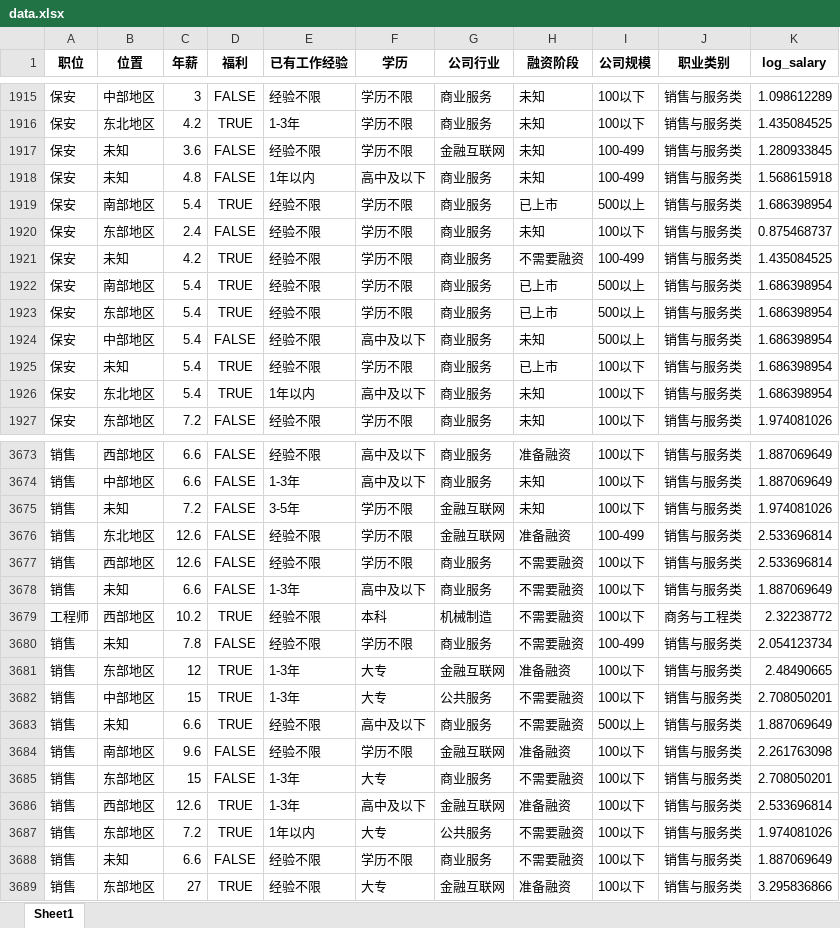
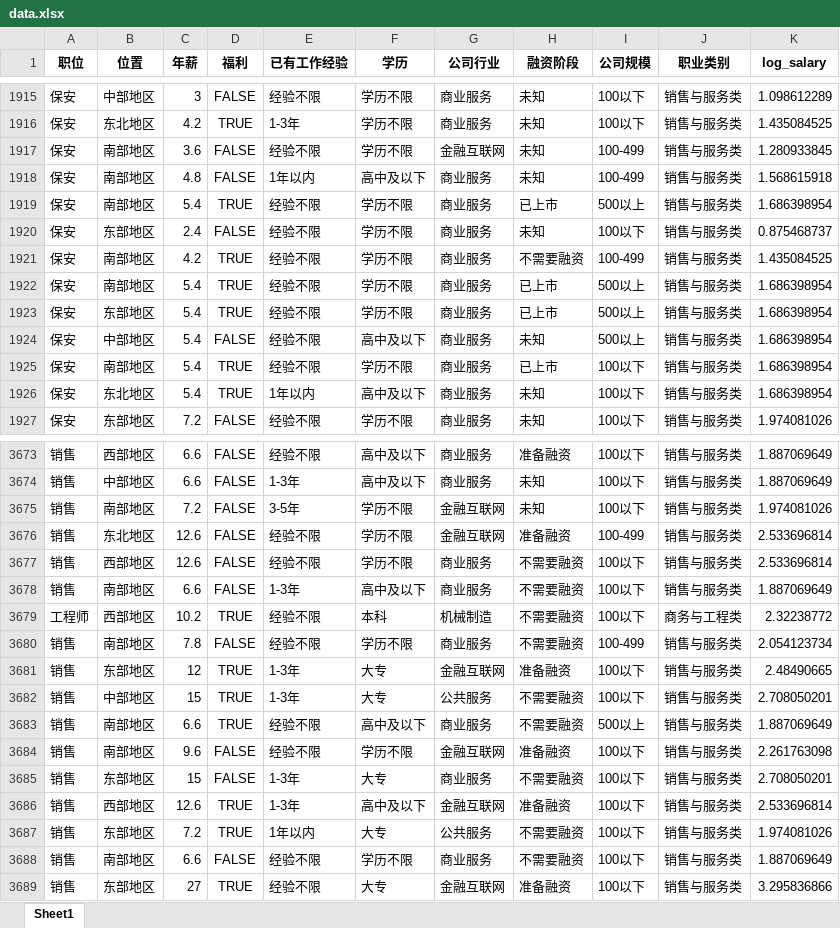
Before and after one commit to Dawnfz-Lenfeng/regression-lab, an Excel workbook: data.xlsx, sheet Sheet1, drawn as a sheet; only a part is shown, gaps mark what is left out; values as stored, in another font and other column widths than the file's, no borders; the diff covers the shown part only; the diff names each change by its address in the sheet, - before the commit and + after, or states it on an @@ line.

```diff
--- a/data.xlsx (sheet Sheet1)
+++ b/data.xlsx (sheet Sheet1)
-B1917:B1918 (位置): 未知
+B1917:B1918 (位置): 南部地区
-B1921 (位置): 未知
+B1921 (位置): 南部地区
-B1925 (位置): 未知
+B1925 (位置): 南部地区
-B3675 (位置): 未知
+B3675 (位置): 南部地区
-B3678 (位置): 未知
+B3678 (位置): 南部地区
-B3680 (位置): 未知
+B3680 (位置): 南部地区
-B3683 (位置): 未知
+B3683 (位置): 南部地区
-B3688 (位置): 未知
+B3688 (位置): 南部地区
```
Also changed, not shown: 303 edited cells elsewhere in this sheet, 5 other files.
